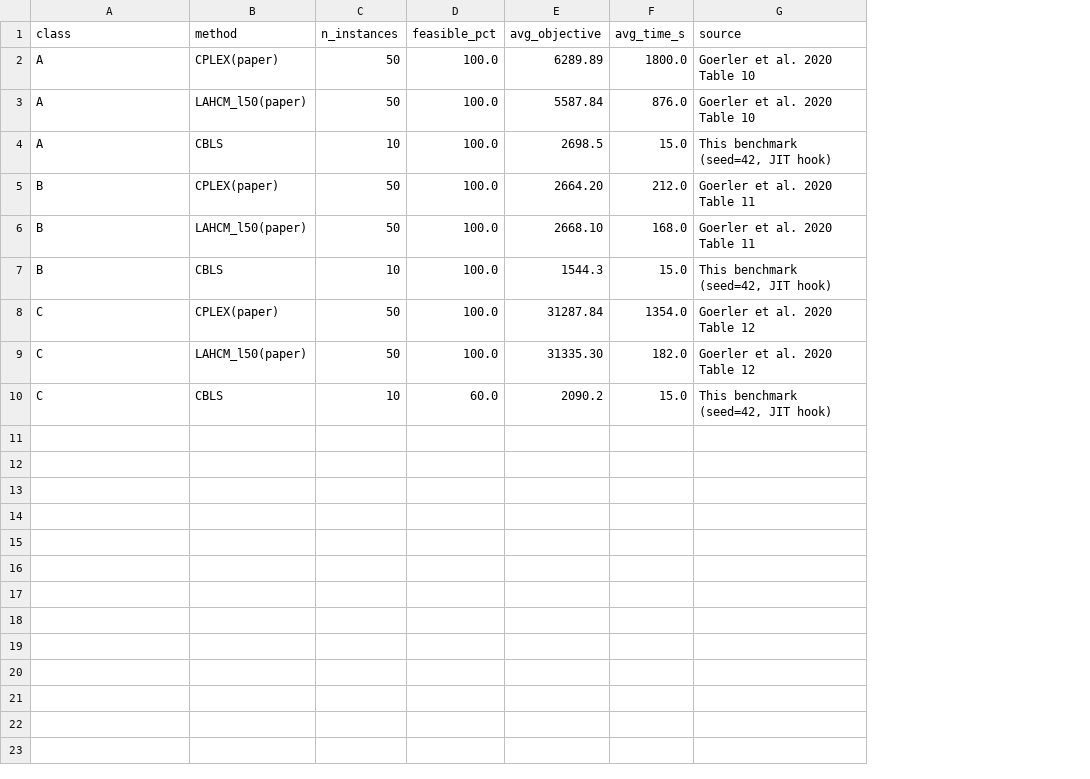
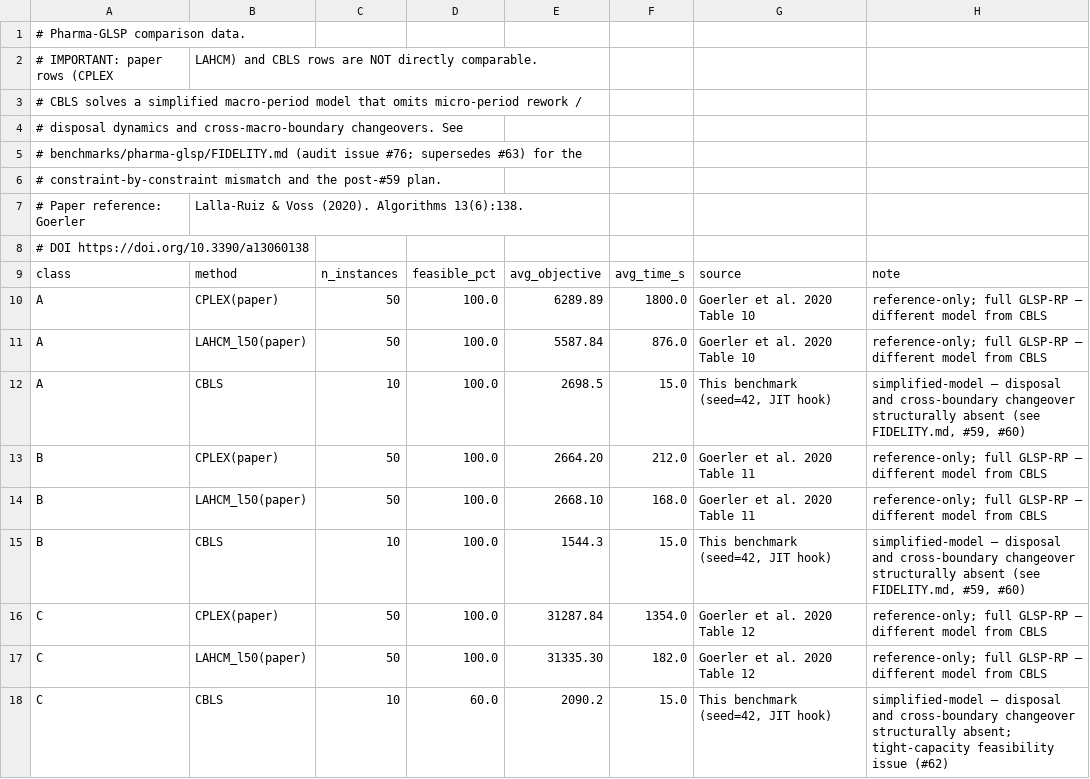
Before and after one commit to spoorendonk/cbls, a CSV file: benchmarks/instances/pharma-glsp/comparison.csv, drawn as a sheet; the diff names each change by its address in the sheet, - before the commit and + after, or states it on an @@ line.

Commit message:
docs(pharma-glsp): fidelity audit vs Goerler et al. (closes #63)
Document the structural mismatch between the CBLS simplified macro-period
formulation and the paper's full GLSP-RP (micro-period rework / disposal,
cross-boundary changeover, GLSP-CS state carryover). Annotate comparison.csv
to mark paper rows as reference-only and CBLS rows as simplified-model so the
file no longer implies an apples-to-apples gap claim.

Severity: qualitative — disposal is structurally zero, cross-boundary
changeover is uncosted, sequencing granularity is one campaign per (j,t).
Comparison.csv may not claim 'gap vs published BKS' until #59 (rework sim) and
ideally #60 (cross-boundary changeover) land and the audit is re-run.

Supersedes #63 (comparison.csv framing concern). Tracks #76. Part of #28.

```diff
--- a/benchmarks/instances/pharma-glsp/comparison.csv
+++ b/benchmarks/instances/pharma-glsp/comparison.csv
+column H, rows 9-18: note | reference-only; full GLSP-RP — different model from CBLS | reference-only; full GLSP-RP — different model from CBLS | simplified-model — disposal and cross-boundary changeover structurally absent (see FIDELITY.md, #59, #60) | reference-only; full GLSP-RP — different model from CBLS | reference-only; full GLSP-RP — different model from CBLS | simplified-model — disposal and cross-boundary changeover structurally absent (see FIDELITY.md, #59, #60) | reference-only; full GLSP-RP — different model from CBLS | reference-only; full GLSP-RP — different model from CBLS | simplified-model — disposal and cross-boundary changeover structurally absent; tight-capacity feasibility issue (#62)
+row 1: # Pharma-GLSP comparison data.
+row 2: # IMPORTANT: paper rows (CPLEX | LAHCM) and CBLS rows are NOT directly comparable.
+row 3: # CBLS solves a simplified macro-period model that omits micro-period rework /
+row 4: # disposal dynamics and cross-macro-boundary changeovers. See
+row 5: # benchmarks/pharma-glsp/FIDELITY.md (audit issue #76; supersedes #63) for the
+row 6: # constraint-by-constraint mismatch and the post-#59 plan.
+row 7: # Paper reference: Goerler | Lalla-Ruiz & Voss (2020). Algorithms 13(6):138.
+row 8: # DOI https://doi.org/10.3390/a13060138
```
Also changed, not shown: 1 other file.
